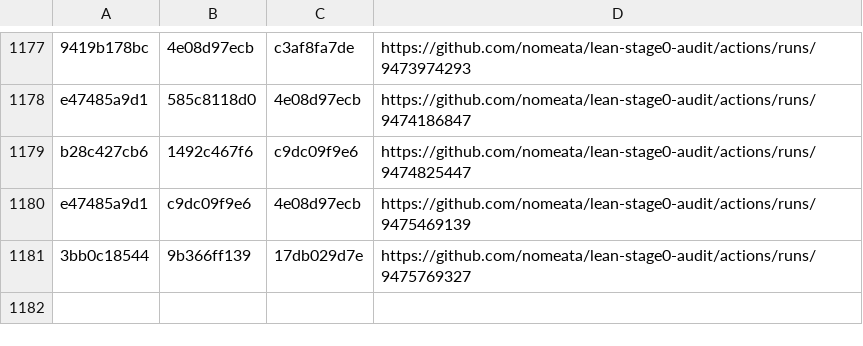
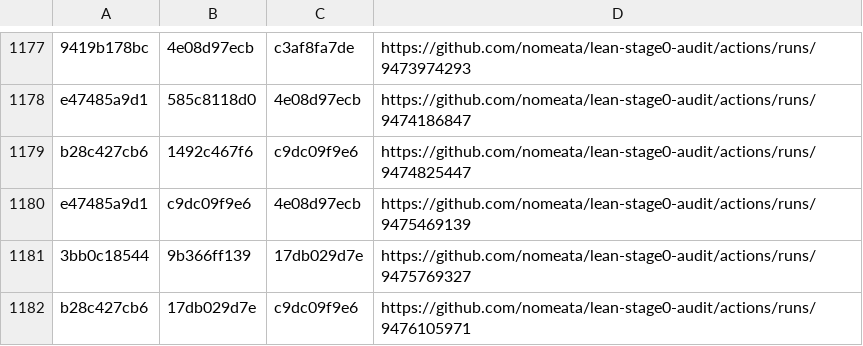
Before and after one commit to nomeata/lean-stage0-audit, a CSV file: builds.csv, drawn as a sheet; only a part is shown, gaps mark what is left out; the diff names each change by its address in the sheet, - before the commit and + after, or states it on an @@ line.

Commit message:
Github run of ./build.sh b28c427cb6 17db029d7e

```diff
--- a/builds.csv
+++ b/builds.csv
+row 1182: b28c427cb6 | 17db029d7e | c9dc09f9e6 | https://github.com/nomeata/lean-stage0-audit/actions/runs/9476105971
```
Also changed, not shown: 2 other files.
